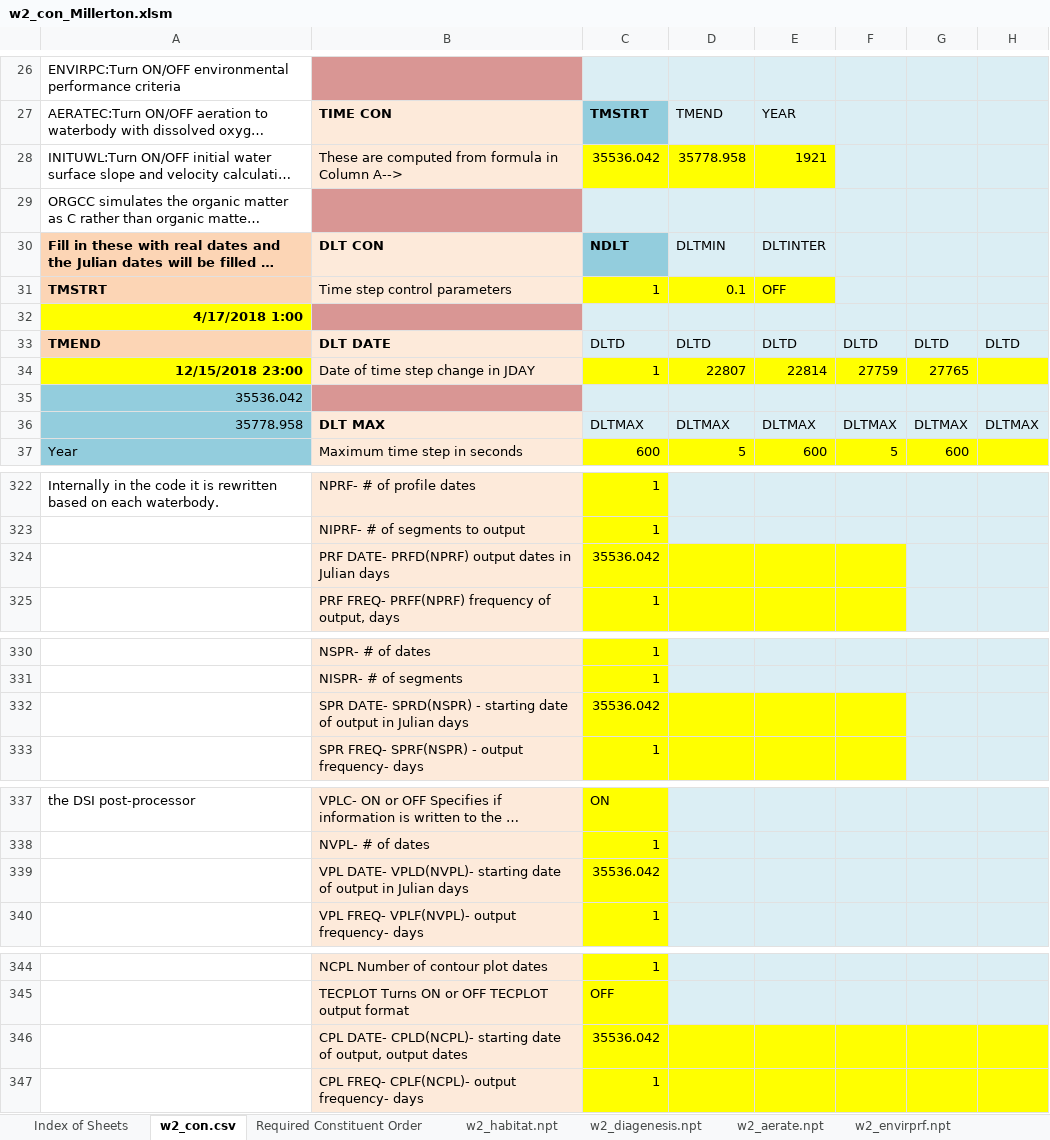
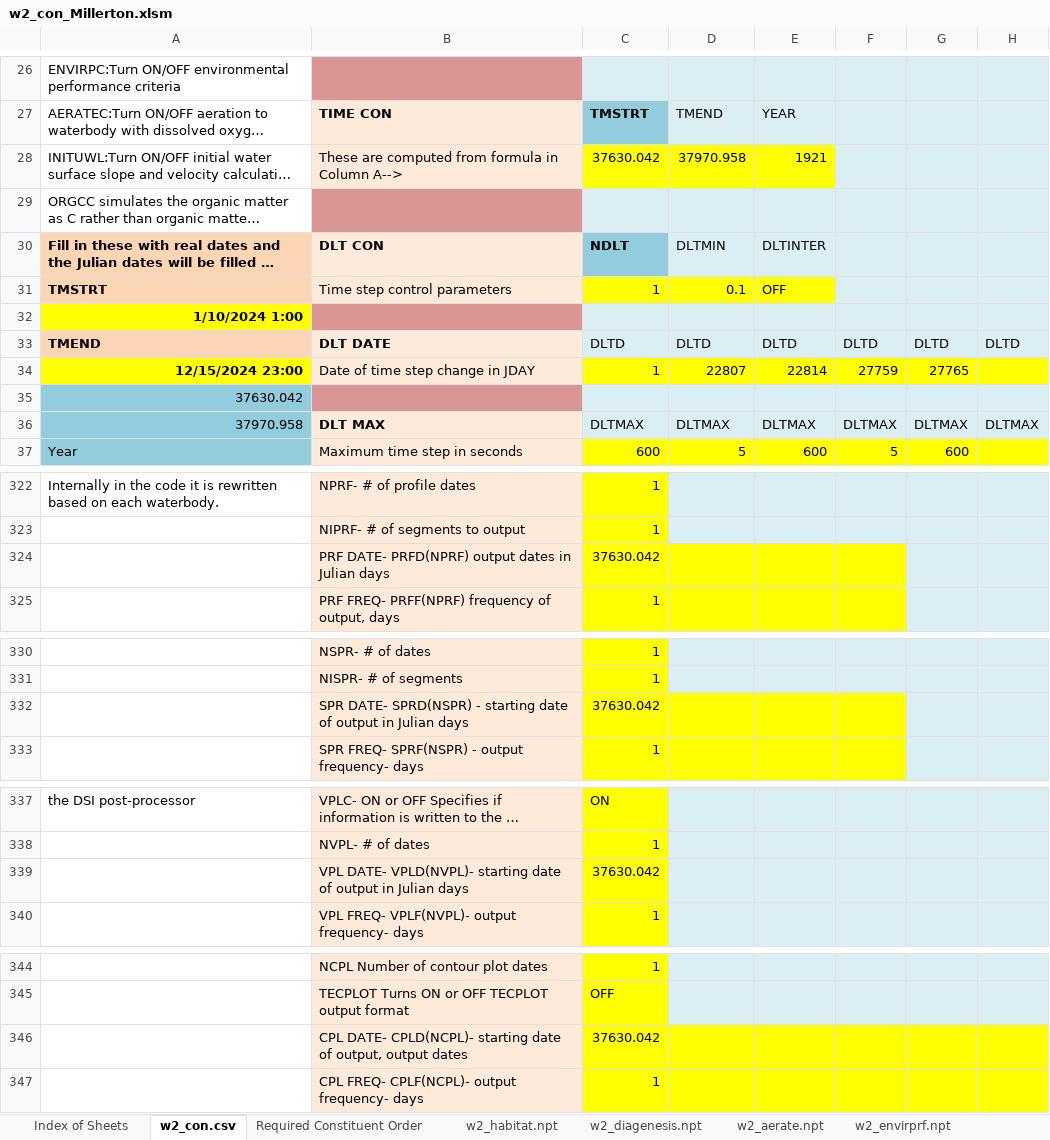
Before and after one commit to bobo-baggins/Millerton_CE_QUAL_W2, an Excel workbook: CEQUAL_model/w2_con_Millerton.xlsm, sheet w2_con.csv, drawn as a sheet; only a part is shown, gaps mark what is left out; long unchanged cells end in …; values as stored, in another font and other column widths than the file's, no borders; charts and pictures not drawn; the diff covers the shown part only; the diff names each change by its address in the sheet, - before the commit and + after, or states it on an @@ line.

```diff
--- a/CEQUAL_model/w2_con_Millerton.xlsm (sheet w2_con.csv)
+++ b/CEQUAL_model/w2_con_Millerton.xlsm (sheet w2_con.csv)
-C28: 35536.042
+C28: 37630.042
-D28: 35778.958
+D28: 37970.958
-A32: 4/17/2018 1:00
+A32: 1/10/2024 1:00
-A34: 12/15/2018 23:00
+A34: 12/15/2024 23:00
-A35: 35536.042
+A35: 37630.042
-A36: 35778.958
+A36: 37970.958
-C324: 35536.042
+C324: 37630.042
-C332: 35536.042
+C332: 37630.042
-C339: 35536.042
+C339: 37630.042
-C346: 35536.042
+C346: 37630.042
```
Also changed, not shown: 1 edited cell elsewhere in this sheet, charts or pictures, 38 other files.
